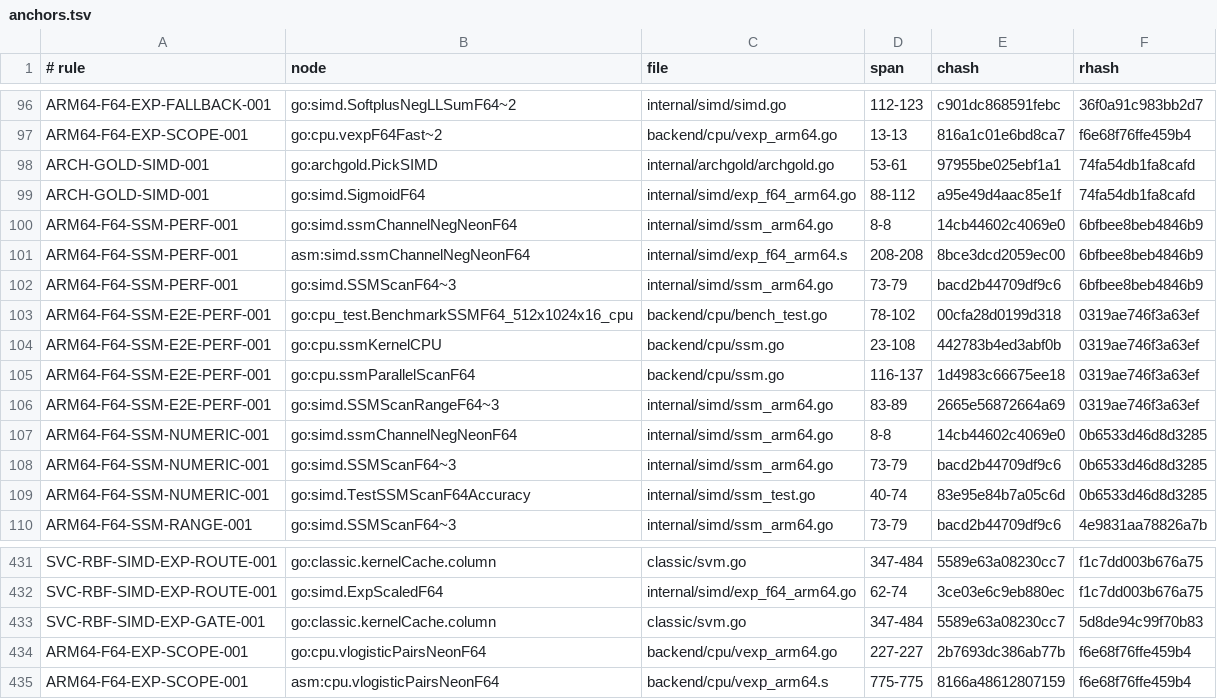
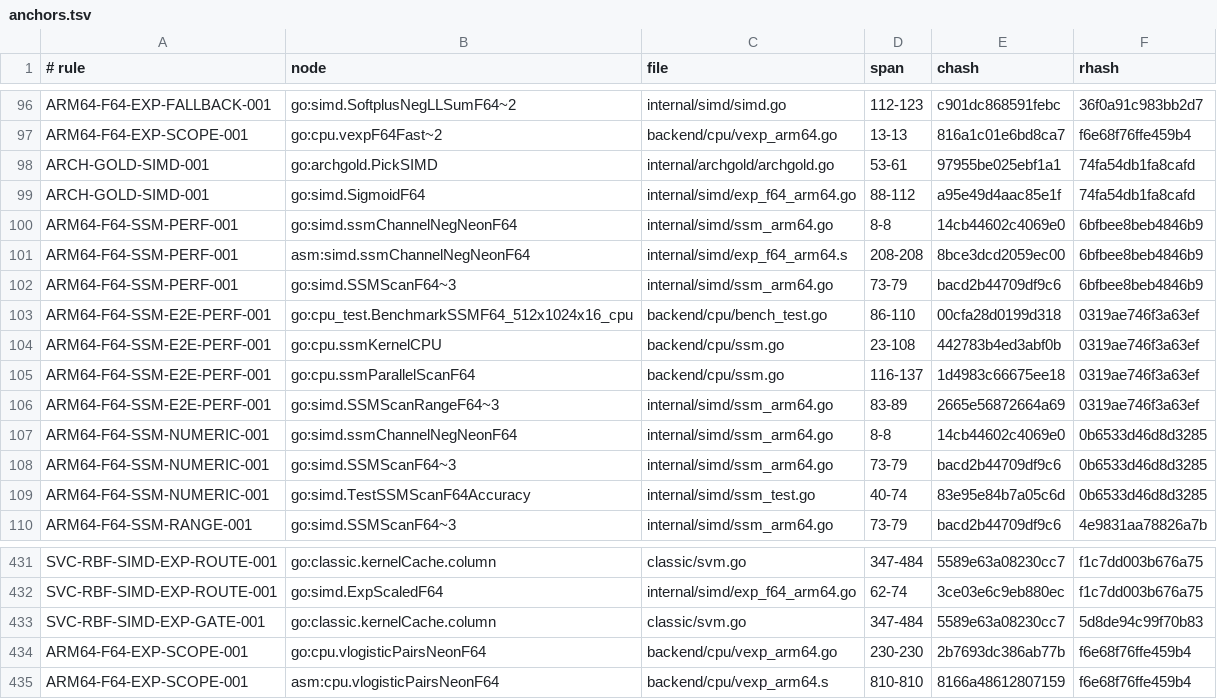
Before and after one commit to jxsl13/goai, a TSV file: .spectackle/anchors.tsv, drawn as a sheet; only a part is shown, gaps mark what is left out.

Commit message:
spec: refresh anchors after softplus archive

```diff
--- a/.spectackle/anchors.tsv
+++ b/.spectackle/anchors.tsv
@@ -102,3 +102,3 @@ ARM64-F64-SSM-PERF-001	asm:simd.ssmChannelNegNeonF64	internal/simd/exp_f64_arm64
 ARM64-F64-SSM-PERF-001	go:simd.SSMScanF64~3	internal/simd/ssm_arm64.go	73-79	bacd2b44709df9c6	6bfbee8beb4846b9
-ARM64-F64-SSM-E2E-PERF-001	go:cpu_test.BenchmarkSSMF64_512x1024x16_cpu	backend/cpu/bench_test.go	78-102	00cfa28d0199d318	0319ae746f3a63ef
+ARM64-F64-SSM-E2E-PERF-001	go:cpu_test.BenchmarkSSMF64_512x1024x16_cpu	backend/cpu/bench_test.go	86-110	00cfa28d0199d318	0319ae746f3a63ef
 ARM64-F64-SSM-E2E-PERF-001	go:cpu.ssmKernelCPU	backend/cpu/ssm.go	23-108	442783b4ed3abf0b	0319ae746f3a63ef
@@ -433,3 +433,3 @@ SVC-RBF-SIMD-EXP-ROUTE-001	go:simd.ExpScaledF64	internal/simd/exp_f64_arm64.go	6
 SVC-RBF-SIMD-EXP-GATE-001	go:classic.kernelCache.column	classic/svm.go	347-484	5589e63a08230cc7	5d8de94c99f70b83
-ARM64-F64-EXP-SCOPE-001	go:cpu.vlogisticPairsNeonF64	backend/cpu/vexp_arm64.go	227-227	2b7693dc386ab77b	f6e68f76ffe459b4
-ARM64-F64-EXP-SCOPE-001	asm:cpu.vlogisticPairsNeonF64	backend/cpu/vexp_arm64.s	775-775	8166a48612807159	f6e68f76ffe459b4
+ARM64-F64-EXP-SCOPE-001	go:cpu.vlogisticPairsNeonF64	backend/cpu/vexp_arm64.go	230-230	2b7693dc386ab77b	f6e68f76ffe459b4
+ARM64-F64-EXP-SCOPE-001	asm:cpu.vlogisticPairsNeonF64	backend/cpu/vexp_arm64.s	810-810	8166a48612807159	f6e68f76ffe459b4
```
